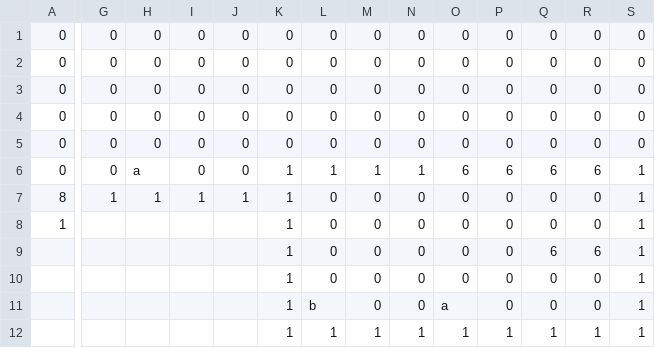
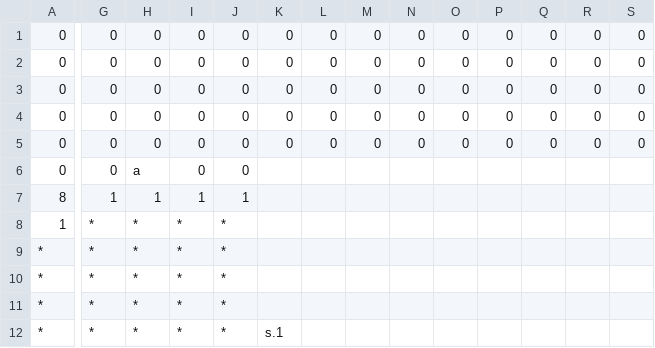
Before and after one commit to artochesterli/Blood-Princess, a CSV file: Blood-Princess/Assets/PCG/RoomType3/0.csv, drawn as a sheet; only a part is shown, gaps mark what is left out; removed rows and columns are numbered as before the commit, all else as after; rows hold the shown columns only; the diff names each change by its address in the sheet, - before the commit and + after, or states it on an @@ line.

```diff
--- a/Blood-Princess/Assets/PCG/RoomType3/0.csv
+++ b/Blood-Princess/Assets/PCG/RoomType3/0.csv
-K6:K8: 1
+K6:K8: (empty)
-L6: 1
+L6: (empty)
-M6: 1
+M6: (empty)
-N6: 1
+N6: (empty)
-O6: 6
+O6: (empty)
-P6: 6
+P6: (empty)
-Q6: 6
+Q6: (empty)
-R6: 6
+R6: (empty)
-S6:S8: 1
+S6:S8: (empty)
-L7:L8: 0
+L7:L8: (empty)
-M7:M8: 0
+M7:M8: (empty)
-N7:N8: 0
+N7:N8: (empty)
-O7:O8: 0
+O7:O8: (empty)
-P7:P8: 0
+P7:P8: (empty)
-Q7:Q8: 0
+Q7:Q8: (empty)
-R7:R8: 0
+R7:R8: (empty)
-G8: (empty)
+G8: *
-H8: (empty)
+H8: *
-I8: (empty)
+I8: *
-J8: (empty)
+J8: *
-row 9:  |  |  |  |  | 1 | 0 | 0 | 0 | 0 | 0 | 6 | 6 | 1
-row 10:  |  |  |  |  | 1 | 0 | 0 | 0 | 0 | 0 | 0 | 0 | 1
-row 11:  |  |  |  |  | 1 | b | 0 | 0 | a | 0 | 0 | 0 | 1
-row 12:  |  |  |  |  | 1 | 1 | 1 | 1 | 1 | 1 | 1 | 1 | 1
+row 9: * | * | * | * | *
+row 10: * | * | * | * | *
+row 11: * | * | * | * | *
+row 12: * | * | * | * | * | s.1
```
Also changed, not shown: Blood-Princess/Assets/PCG/RoomType3/1.csv, Blood-Princess/Assets/PCG/RoomType3/2.csv, 11 other files.
